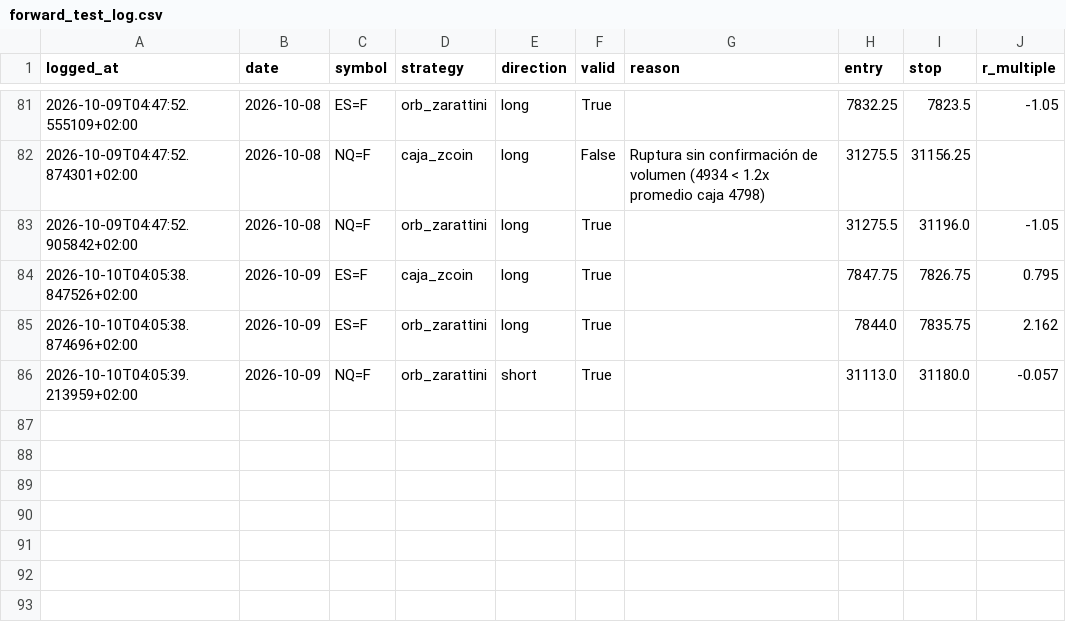
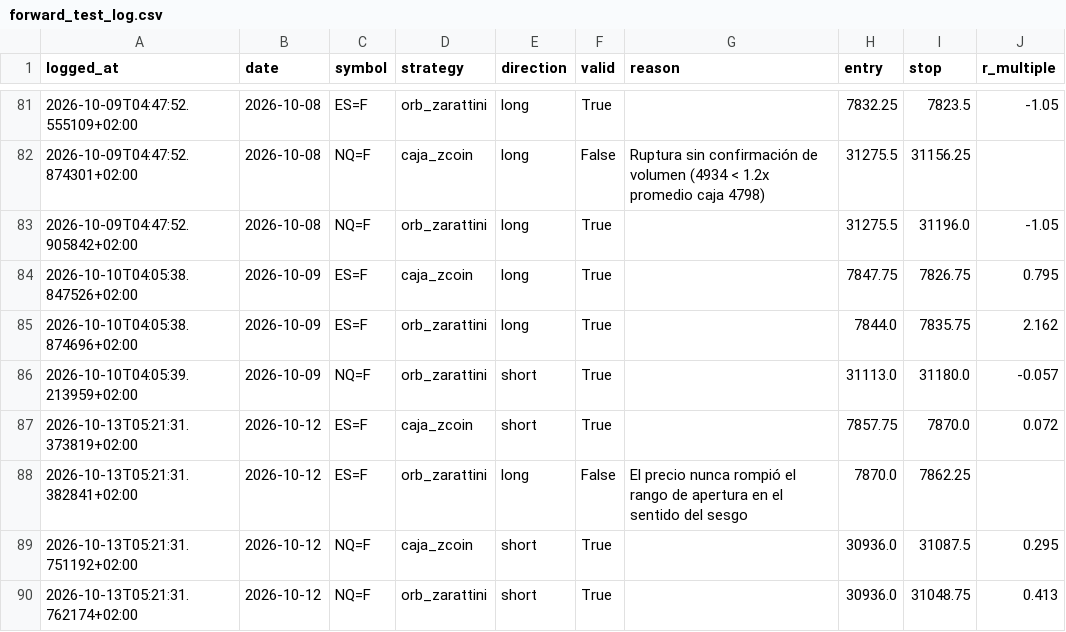
Before and after one commit to AntonVazquez/trading-bot-forward-test, a CSV file: forward_test_log.csv, drawn as a sheet; only a part is shown, gaps mark what is left out; the diff names each change by its address in the sheet, - before the commit and + after, or states it on an @@ line.

```diff
--- a/forward_test_log.csv
+++ b/forward_test_log.csv
+row 87: 2026-10-13T05:21:31.373819+02:00 | 2026-10-12 | ES=F | caja_zcoin | short | True |  | 7857.75 | 7870.0 | 0.072
+row 88: 2026-10-13T05:21:31.382841+02:00 | 2026-10-12 | ES=F | orb_zarattini | long | False | El precio nunca rompió el rango de apertura en el sentido del sesgo | 7870.0 | 7862.25
+row 89: 2026-10-13T05:21:31.751192+02:00 | 2026-10-12 | NQ=F | caja_zcoin | short | True |  | 30936.0 | 31087.5 | 0.295
+row 90: 2026-10-13T05:21:31.762174+02:00 | 2026-10-12 | NQ=F | orb_zarattini | short | True |  | 30936.0 | 31048.75 | 0.413
```
